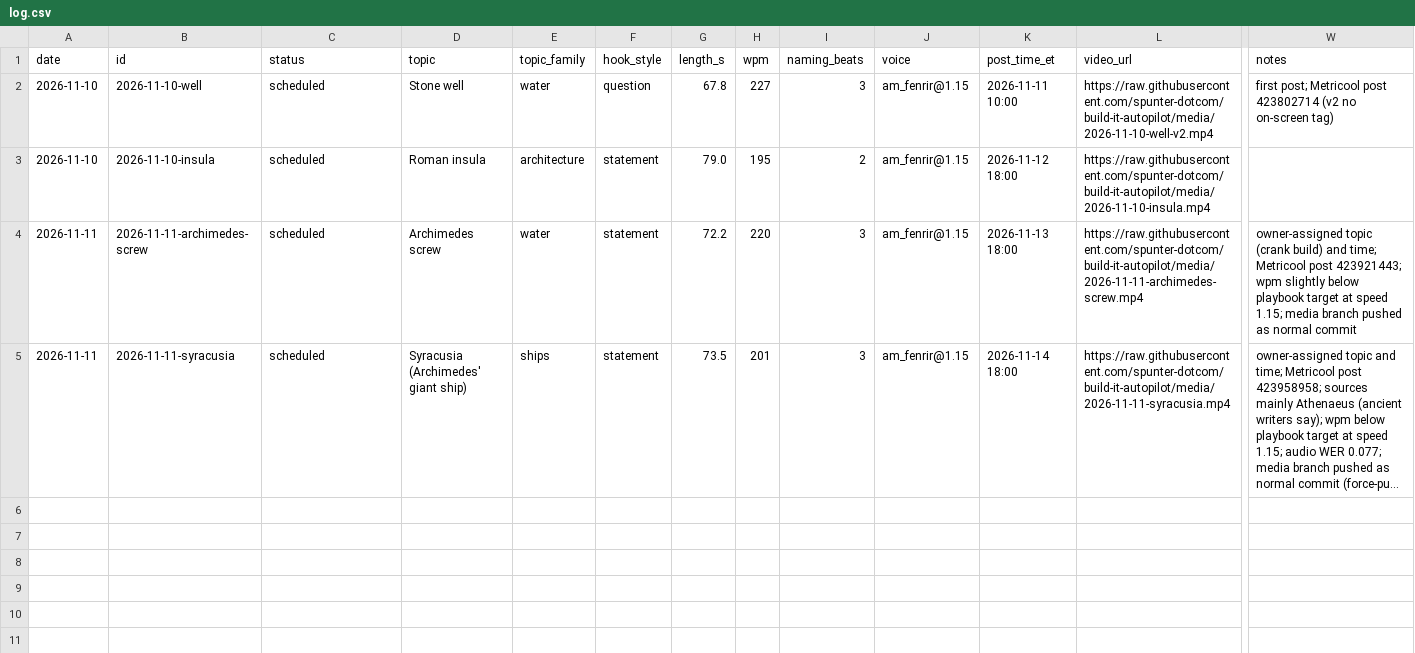
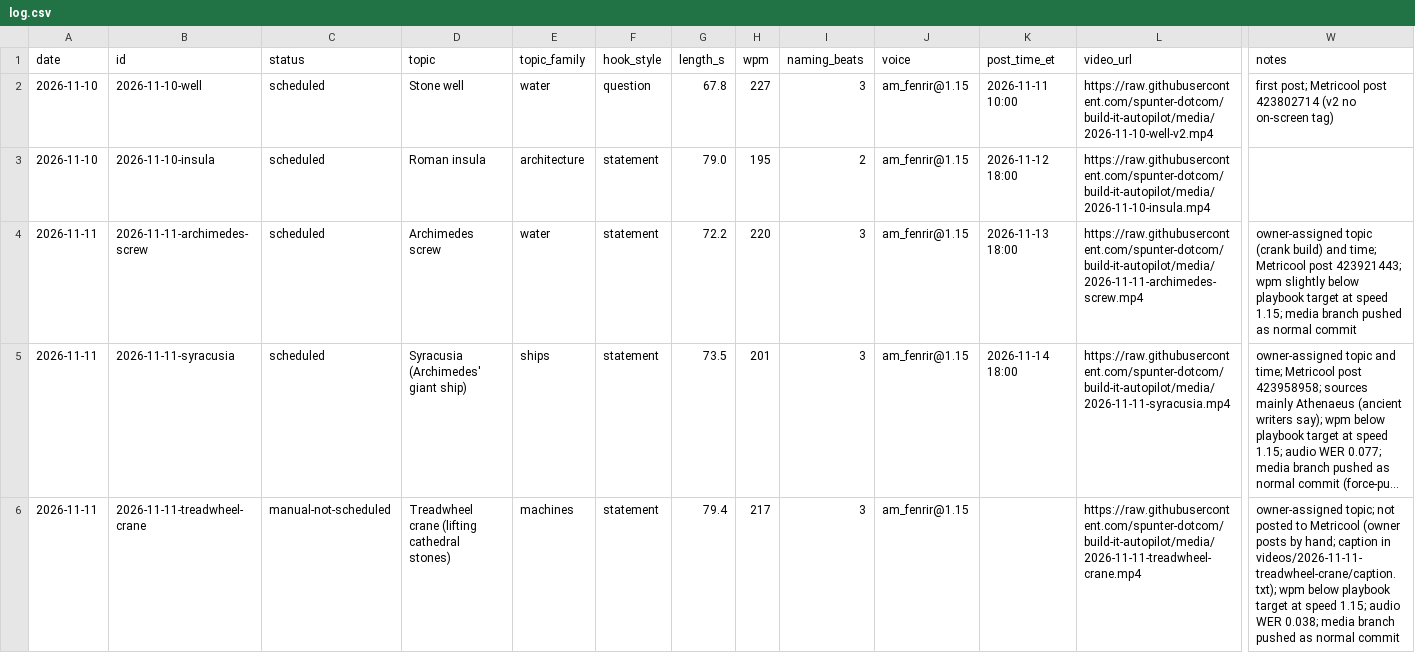
Before and after one commit to spunter-dotcom/build-it-autopilot, a CSV file: log.csv, drawn as a sheet; only a part is shown, gaps mark what is left out; long unchanged cells end in …; rows hold the shown columns only; the diff names each change by its address in the sheet, - before the commit and + after, or states it on an @@ line.

```diff
--- a/log.csv
+++ b/log.csv
+row 6: 2026-11-11 | 2026-11-11-treadwheel-crane | manual-not-scheduled | Treadwheel crane (lifting cathedral stones) | machines | statement | 79.4 | 217 | 3 | am_fenrir@1.15 |  | https://raw.githubusercontent.com/spunter-dotcom/build-it-autopilot/media/2026-11-11-treadwheel-crane.mp4 | owner-assigned topic; not posted to Metricool (owner posts by hand; caption in videos/2026-11-11-treadwheel-crane/caption.txt); wpm below playbook target at speed 1.15; audio WER 0.038; media branch pushed as normal commit
```
Also changed, not shown: 57 other files.
